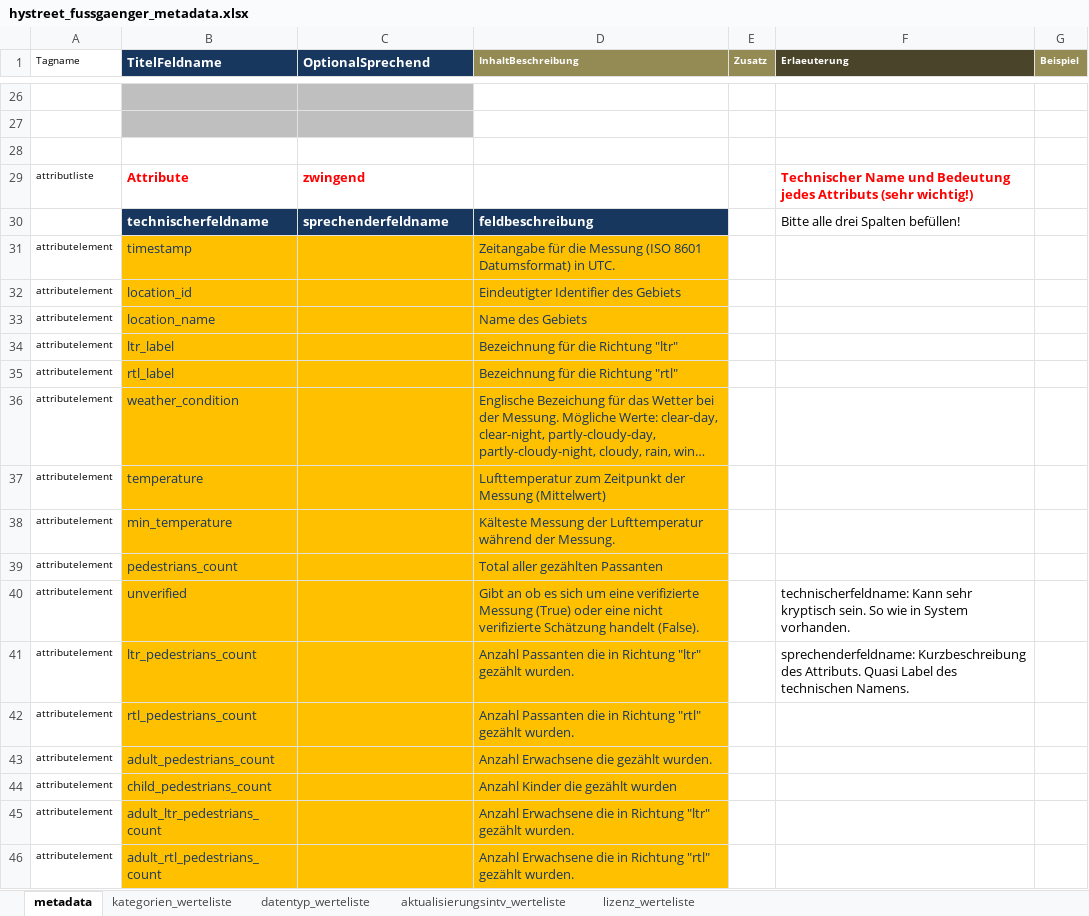
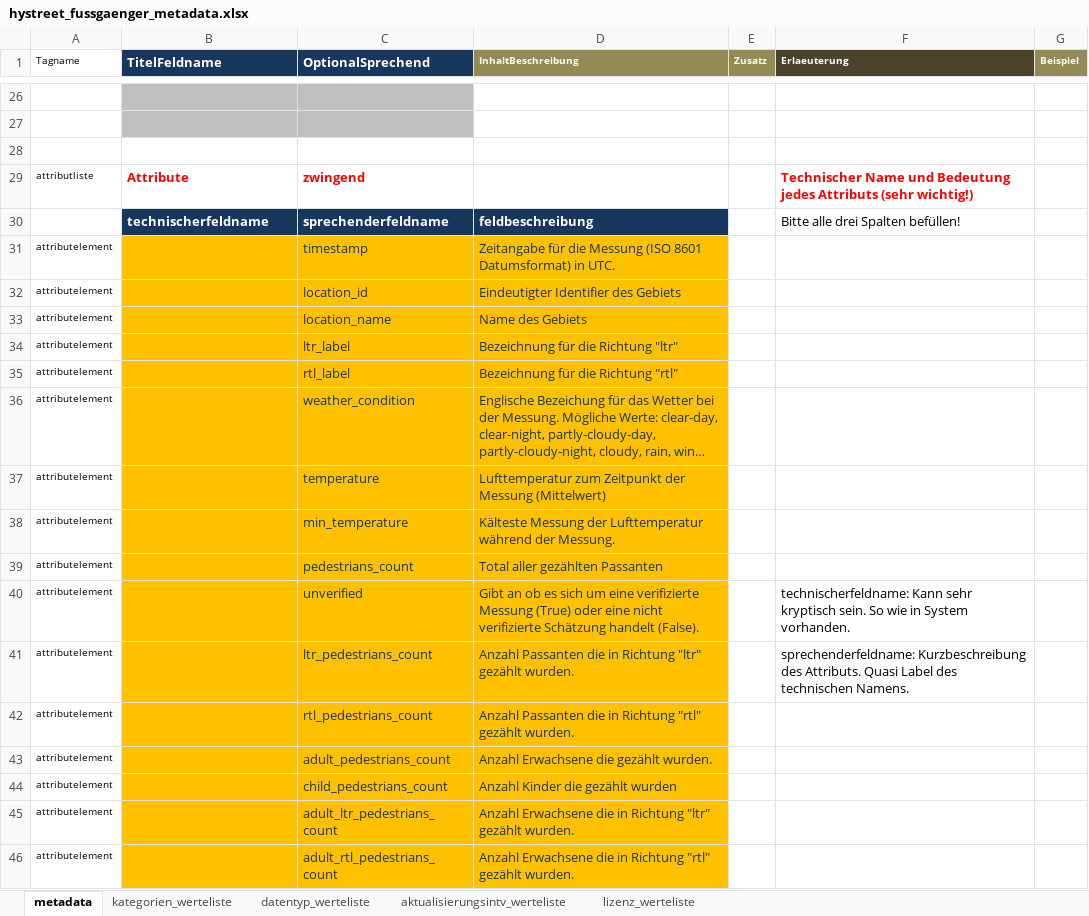
Before and after one commit to opendatazurich/opendatazurich.github.io, an Excel workbook: automation/hystreet_fussgaengerfrequenzen/hystreet_fussgaenger_metadata.xlsx, sheet metadata, drawn as a sheet; only a part is shown, gaps mark what is left out; long unchanged cells end in …; values as stored, in another font and other column widths than the file's, no borders; the diff covers the shown part only; the diff names each change by its address in the sheet, - before the commit and + after, or states it on an @@ line.

Commit message:
Update metadata

```diff
--- a/automation/hystreet_fussgaengerfrequenzen/hystreet_fussgaenger_metadata.xlsx (sheet metadata)
+++ b/automation/hystreet_fussgaengerfrequenzen/hystreet_fussgaenger_metadata.xlsx (sheet metadata)
-B31 (TitelFeldname): timestamp
+B31 (TitelFeldname): (empty)
-C31 (OptionalSprechend): (empty)
+C31 (OptionalSprechend): timestamp
-B32 (TitelFeldname): location_id
+B32 (TitelFeldname): (empty)
-C32 (OptionalSprechend): (empty)
+C32 (OptionalSprechend): location_id
-B33 (TitelFeldname): location_name
+B33 (TitelFeldname): (empty)
-C33 (OptionalSprechend): (empty)
+C33 (OptionalSprechend): location_name
-B34 (TitelFeldname): ltr_label
+B34 (TitelFeldname): (empty)
-C34 (OptionalSprechend): (empty)
+C34 (OptionalSprechend): ltr_label
-B35 (TitelFeldname): rtl_label
+B35 (TitelFeldname): (empty)
-C35 (OptionalSprechend): (empty)
+C35 (OptionalSprechend): rtl_label
-B36 (TitelFeldname): weather_condition
+B36 (TitelFeldname): (empty)
-C36 (OptionalSprechend): (empty)
+C36 (OptionalSprechend): weather_condition
-B37 (TitelFeldname): temperature
+B37 (TitelFeldname): (empty)
-C37 (OptionalSprechend): (empty)
+C37 (OptionalSprechend): temperature
-B38 (TitelFeldname): min_temperature
+B38 (TitelFeldname): (empty)
-C38 (OptionalSprechend): (empty)
+C38 (OptionalSprechend): min_temperature
-B39 (TitelFeldname): pedestrians_count
+B39 (TitelFeldname): (empty)
-C39 (OptionalSprechend): (empty)
+C39 (OptionalSprechend): pedestrians_count
-B40 (TitelFeldname): unverified
+B40 (TitelFeldname): (empty)
-C40 (OptionalSprechend): (empty)
+C40 (OptionalSprechend): unverified
-B41 (TitelFeldname): ltr_pedestrians_count
+B41 (TitelFeldname): (empty)
-C41 (OptionalSprechend): (empty)
+C41 (OptionalSprechend): ltr_pedestrians_count
-B42 (TitelFeldname): rtl_pedestrians_count
+B42 (TitelFeldname): (empty)
-C42 (OptionalSprechend): (empty)
+C42 (OptionalSprechend): rtl_pedestrians_count
-B43 (TitelFeldname): adult_pedestrians_count
+B43 (TitelFeldname): (empty)
-C43 (OptionalSprechend): (empty)
+C43 (OptionalSprechend): adult_pedestrians_count
-B44 (TitelFeldname): child_pedestrians_count
+B44 (TitelFeldname): (empty)
-C44 (OptionalSprechend): (empty)
+C44 (OptionalSprechend): child_pedestrians_count
-B45 (TitelFeldname): adult_ltr_pedestrians_count
+B45 (TitelFeldname): (empty)
-C45 (OptionalSprechend): (empty)
+C45 (OptionalSprechend): adult_ltr_pedestrians_count
-B46 (TitelFeldname): adult_rtl_pedestrians_count
+B46 (TitelFeldname): (empty)
-C46 (OptionalSprechend): (empty)
+C46 (OptionalSprechend): adult_rtl_pedestrians_count
```
Also changed, not shown: 44 edited cells elsewhere in this sheet.
